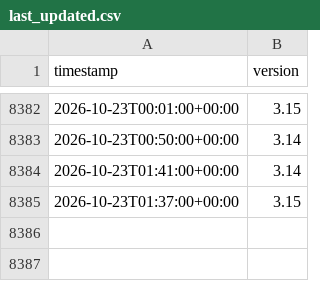
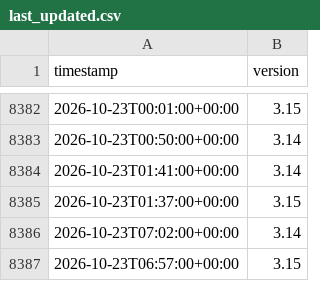
Before and after one commit to hugovk/last-updated, a CSV file: last_updated.csv, drawn as a sheet; only a part is shown, gaps mark what is left out.

```diff
--- a/last_updated.csv
+++ b/last_updated.csv
@@ -8385 +8385,3 @@ timestamp,version
 2026-10-23T01:37:00+00:00,3.15
+2026-10-23T07:02:00+00:00,3.14
+2026-10-23T06:57:00+00:00,3.15
```
